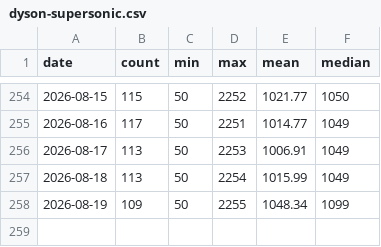
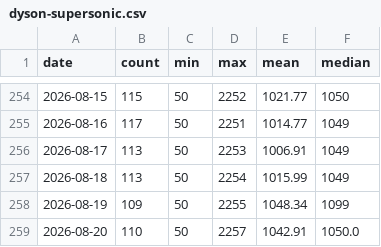
Before and after one commit to FlorinPopaCodes/aeron-miller-index, a CSV file: data/dyson-supersonic.csv, drawn as a sheet; only a part is shown, gaps mark what is left out.

```diff
--- a/data/dyson-supersonic.csv
+++ b/data/dyson-supersonic.csv
@@ -258 +258,2 @@ date,count,min,max,mean,median
 2026-08-19,109,50,2255,1048.34,1099
+2026-08-20,110,50,2257,1042.91,1050.0
```
Also changed, not shown: data/aeron-miller.csv, data/sony-wh1000xm5.csv, 5 other files.
